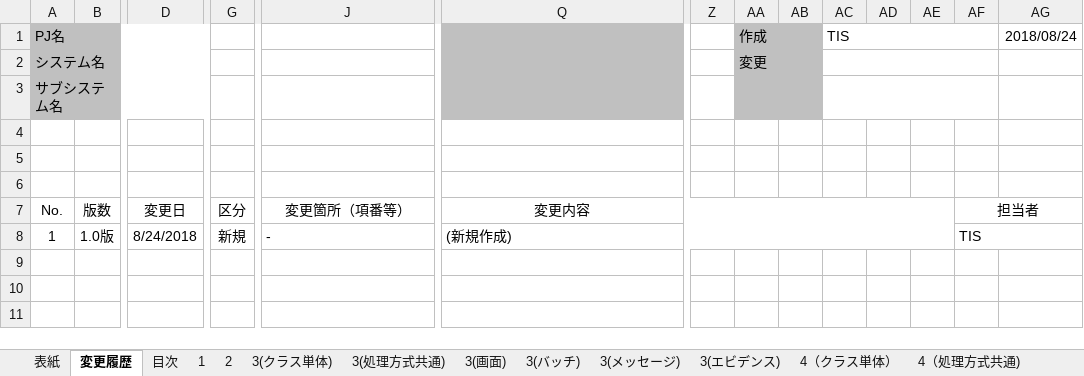
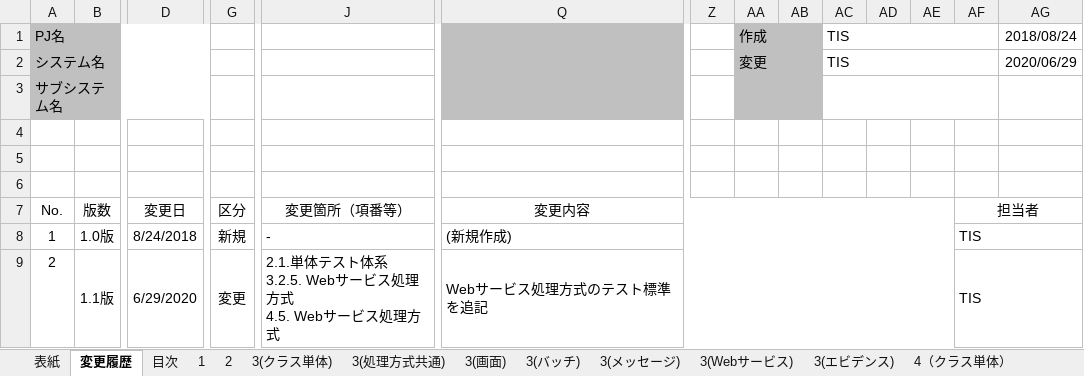
Before and after one commit to nablarch-development-standards/nablarch-development-standards, an Excel workbook: 020_アプリケーション開発標準/020_テスト標準/単体テスト標準.xlsx, sheet 変更履歴, drawn as a sheet; only a part is shown, gaps mark what is left out; values as stored, in another font and other column widths than the file's, no borders; rows hold the shown columns only; ↵ is a line break in a cell; the diff names each change by its address in the sheet, - before the commit and + after, or states it on an @@ line.

```diff
--- a/020_アプリケーション開発標準/020_テスト標準/単体テスト標準.xlsx (sheet 変更履歴)
+++ b/020_アプリケーション開発標準/020_テスト標準/単体テスト標準.xlsx (sheet 変更履歴)
+sheet tab: 3(Webサービス)
-AC2: (empty)
+AC2: TIS
-AG2: (empty)
+AG2: 2020/06/29
+row 9: 2 | 1.1版 | 6/29/2020 | 変更 | 2.1.単体テスト体系 ↵ 3.2.5. Webサービス処理方式 ↵ 4.5. Webサービス処理方式 | Webサービス処理方式のテスト標準を追記 |  |  |  |  |  |  | TIS
```
Also changed, not shown: sheet 2, sheet 3(クラス単体), sheet 4（メッセージ）, sheet 1, sheet 3(メッセージ), sheet 3(処理方式共通), 9 more sheets, other sheet tabs, 010_開発プロセス標準/Nablarchを使用したシステム開発における標準WBS.xlsx, 030_設計ドキュメント/010_フォーマット/030_インタフェース設計/外部インタフェース設計書_(電文ID)_(電文名)_(JSON).xlsx, 7 other files.
